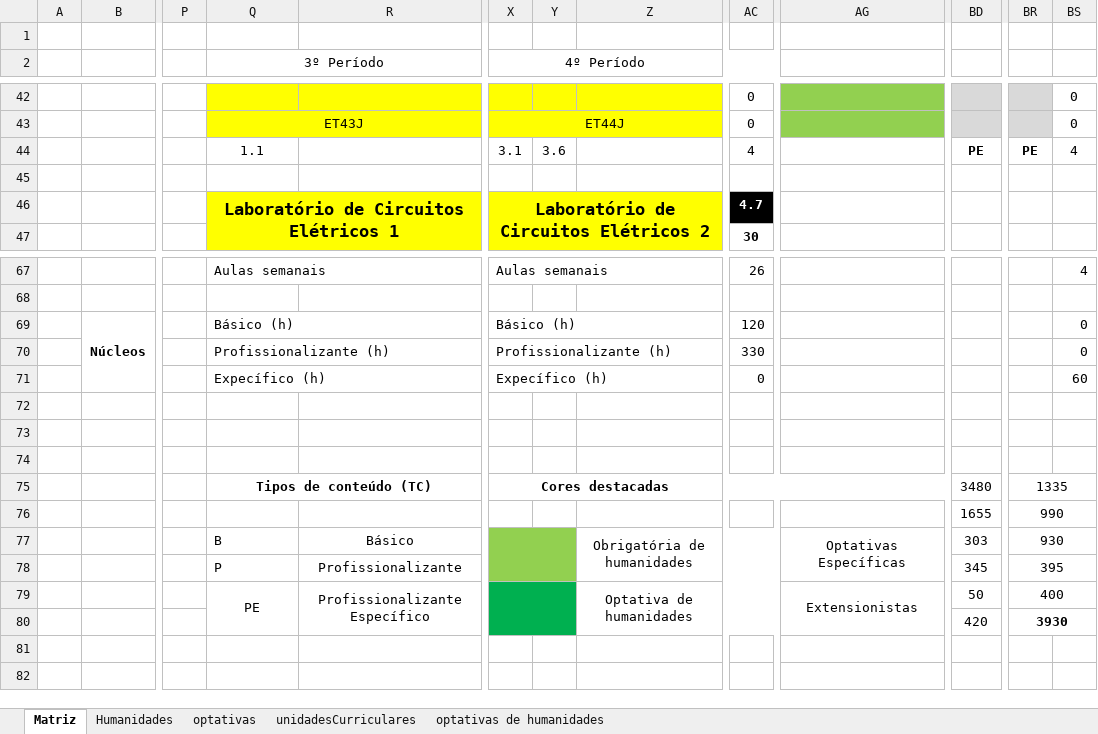
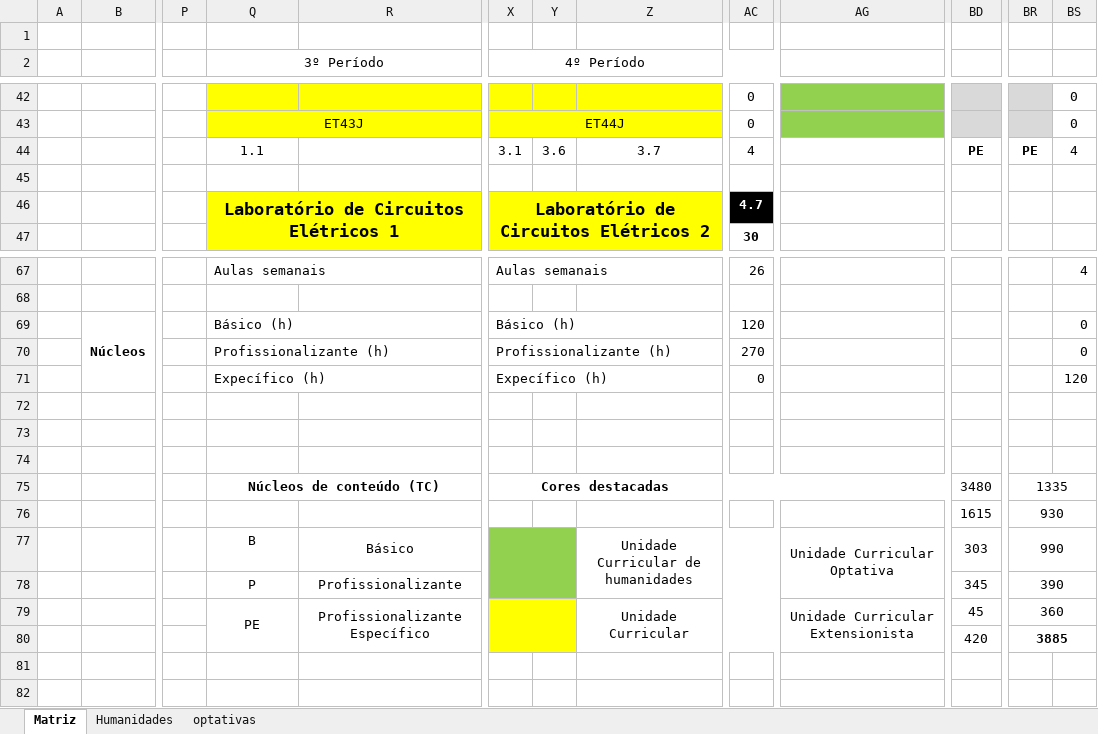
Before and after one commit to coele-td/ppc2021, an Excel workbook: Dados/Matriz_final_v2.xlsx, sheet Matriz, drawn as a sheet; only a part is shown, gaps mark what is left out; values as stored, in another font and other column widths than the file's, no borders; the diff covers the shown part only; the diff names each change by its address in the sheet, - before the commit and + after, or states it on an @@ line.

Commit message:
update matriz

```diff
--- a/Dados/Matriz_final_v2.xlsx (sheet Matriz)
+++ b/Dados/Matriz_final_v2.xlsx (sheet Matriz)
-sheet tab: unidadesCurriculares
-sheet tab: optativas de humanidades
-Z44: (empty)
+Z44: 3.7
-AC70: 330
+AC70: 270
-BS71: 60
+BS71: 120
-Q75 (3º Período): Tipos de conteúdo (TC)
+Q75 (3º Período): Núcleos de conteúdo (TC)
-BD76: 1655
+BD76: 1615
-BR76: 990
+BR76: 930
-Q77:Q78 alignment: left
+Q77:Q78 alignment: center
-Z77: Obrigatória de humanidades
+Z77: Unidade Curricular de humanidades
-AG77: Optativas Específicas
+AG77: Unidade Curricular Optativa
-BR77: 930
+BR77: 990
-BR78: 395
+BR78: 390
-X79:Y80 fill: #00B050
+X79:Y80 fill: #FFFF00
-Z79: Optativa de humanidades
+Z79: Unidade Curricular
-AG79: Extensionistas
+AG79: Unidade Curricular Extensionista
-BD79: 50
+BD79: 45
-BR79: 400
+BR79: 360
-BR80: 3930
+BR80: 3885
```
Also changed, not shown: 27 edited cells and cell formats elsewhere in this sheet, sheet Humanidades, sheet optativas, formulas that keep their value, 6 other files.
